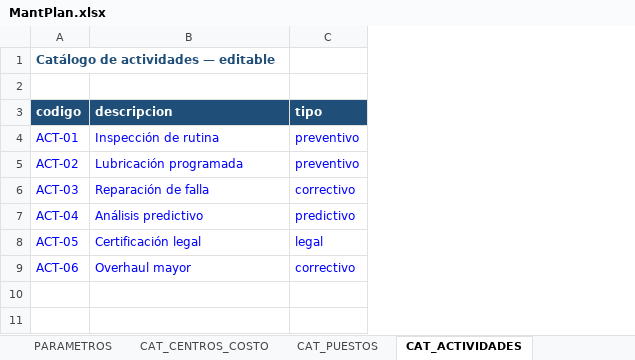
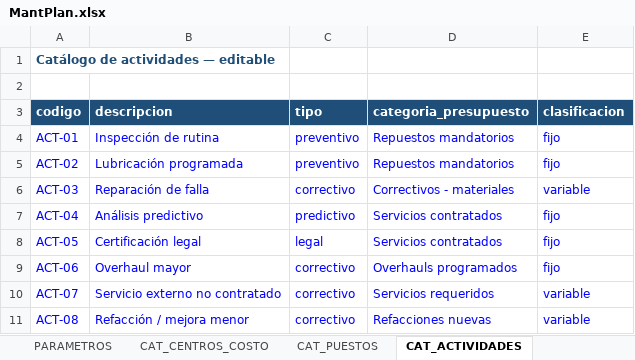
Before and after one commit to Crysthian04/Creacion-de-Notepad, an Excel workbook: mantplan/MantPlan.xlsx, sheet CAT_ACTIVIDADES, drawn as a sheet; values as stored, in another font and other column widths than the file's, no borders; table styles not drawn; 2 other sheets too large or unreadable and not compared; the diff names each change by its address in the sheet, - before the commit and + after, or states it on an @@ line.

```diff
--- a/mantplan/MantPlan.xlsx (sheet CAT_ACTIVIDADES)
+++ b/mantplan/MantPlan.xlsx (sheet CAT_ACTIVIDADES)
+column D (categoria_presupuesto), rows 4-9: Repuestos mandatorios | Repuestos mandatorios | Correctivos - materiales | Servicios contratados | Servicios contratados | Overhauls programados
+column E (clasificacion), rows 4-9: fijo | fijo | variable | fijo | fijo | fijo
+row 10: ACT-07 | Servicio externo no contratado | correctivo | Servicios requeridos | variable
+row 11: ACT-08 | Refacción / mejora menor | correctivo | Refacciones nuevas | variable
```
Also changed, not shown: sheet _COMPATIBILIDAD, sheet PARAMETROS, sheet ORDENES, sheet INICIO, other sheet tabs, 6 other files.
